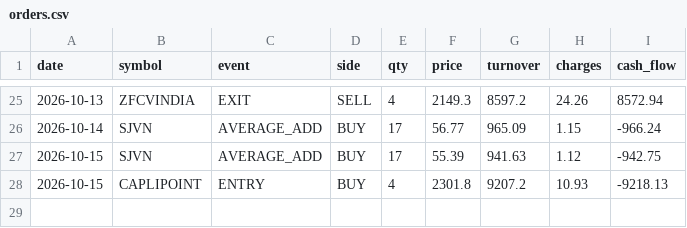
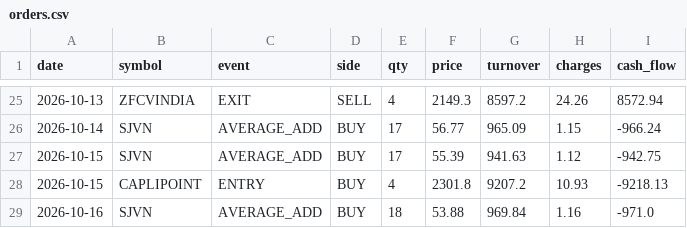
Before and after one commit to rahulrtk74747474-glitch/Scraping_and_testing, a CSV file: data/orders.csv, drawn as a sheet; only a part is shown, gaps mark what is left out; the diff names each change by its address in the sheet, - before the commit and + after, or states it on an @@ line.

```diff
--- a/data/orders.csv
+++ b/data/orders.csv
+row 29: 2026-10-16 | SJVN | AVERAGE_ADD | BUY | 18 | 53.88 | 969.84 | 1.16 | -971.0
```
Also changed, not shown: data/daily_snapshots.csv, data/position_snapshots.csv, 4 other files.
